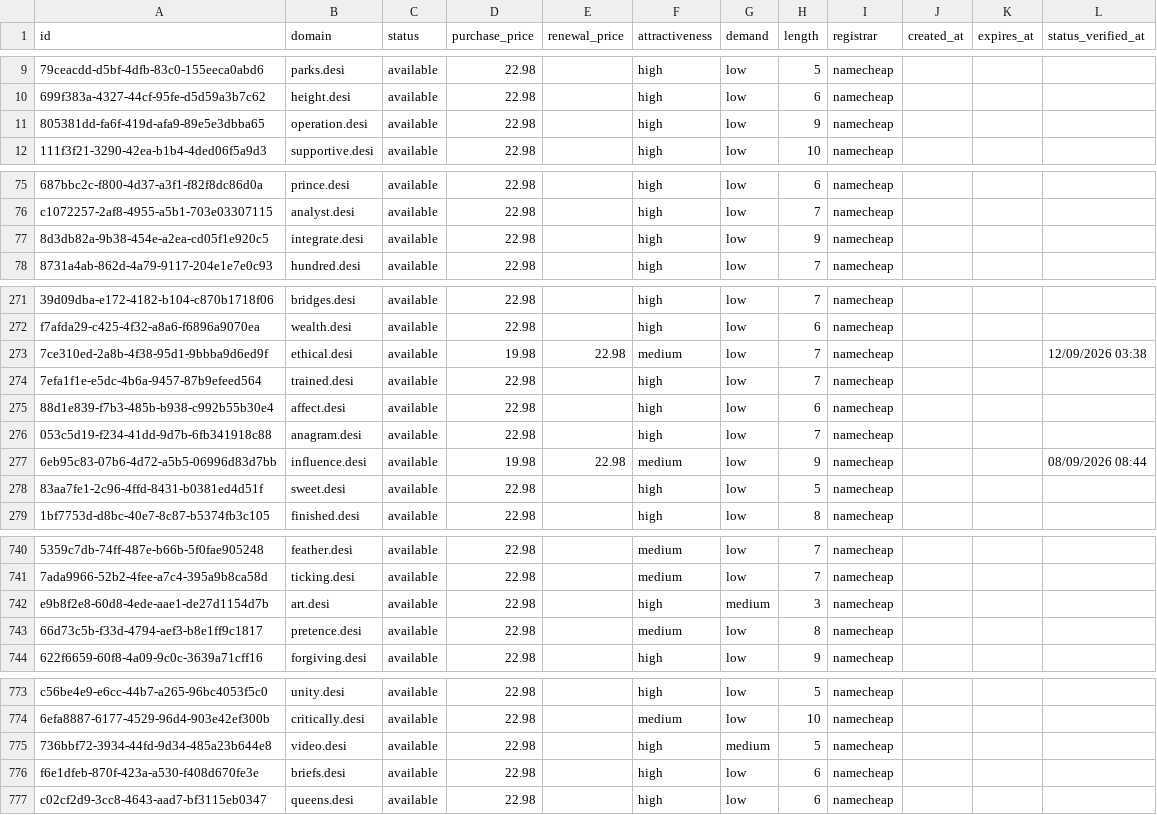
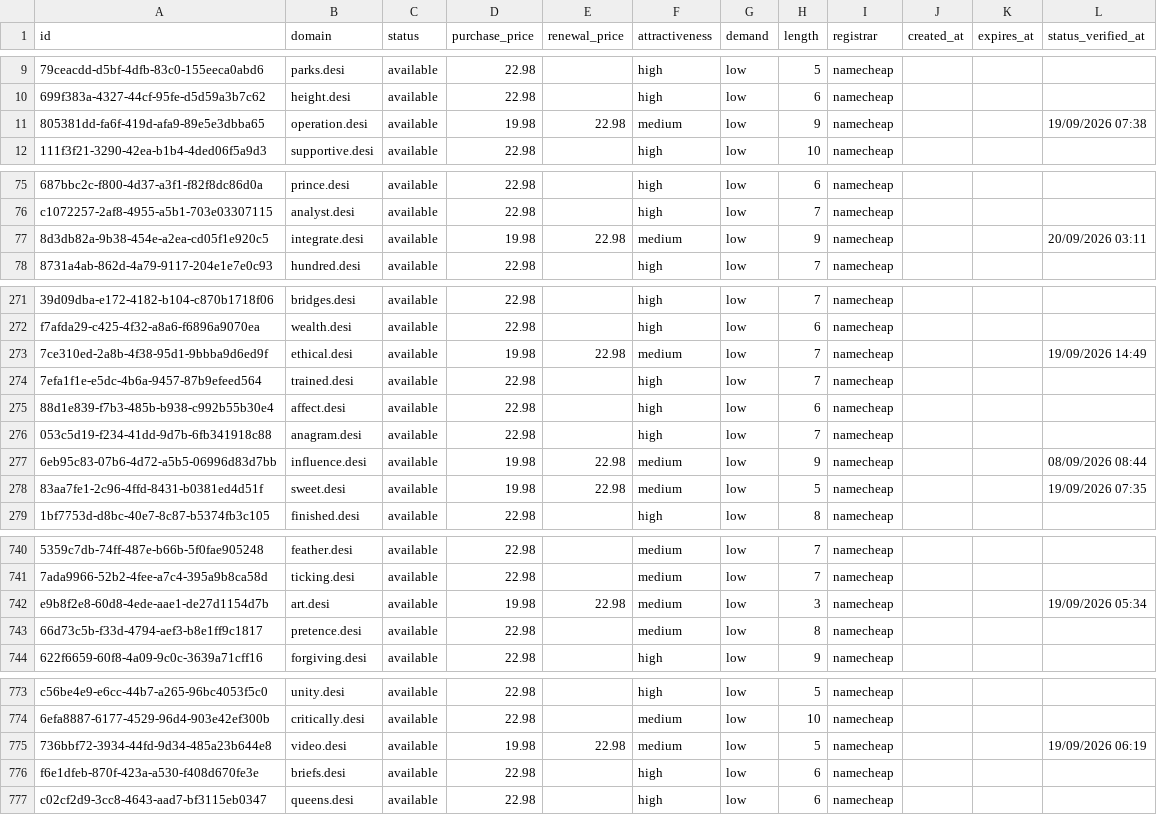
Before and after one commit to UniqueDomains/desi-oneword-domains, a CSV file: desi.csv, drawn as a sheet; only a part is shown, gaps mark what is left out; the diff covers the shown part only; the diff names each change by its address in the sheet, - before the commit and + after, or states it on an @@ line.

```diff
--- a/desi.csv
+++ b/desi.csv
-D11 (purchase_price): 22.98
+D11 (purchase_price): 19.98
-E11 (renewal_price): (empty)
+E11 (renewal_price): 22.98
-F11 (attractiveness): high
+F11 (attractiveness): medium
-L11 (status_verified_at): (empty)
+L11 (status_verified_at): 19/09/2026 07:38
-D77 (purchase_price): 22.98
+D77 (purchase_price): 19.98
-E77 (renewal_price): (empty)
+E77 (renewal_price): 22.98
-F77 (attractiveness): high
+F77 (attractiveness): medium
-L77 (status_verified_at): (empty)
+L77 (status_verified_at): 20/09/2026 03:11
-L273 (status_verified_at): 12/09/2026 03:38
+L273 (status_verified_at): 19/09/2026 14:49
-D278 (purchase_price): 22.98
+D278 (purchase_price): 19.98
-E278 (renewal_price): (empty)
+E278 (renewal_price): 22.98
-F278 (attractiveness): high
+F278 (attractiveness): medium
-L278 (status_verified_at): (empty)
+L278 (status_verified_at): 19/09/2026 07:35
-D742 (purchase_price): 22.98
+D742 (purchase_price): 19.98
-E742 (renewal_price): (empty)
+E742 (renewal_price): 22.98
-F742 (attractiveness): high
+F742 (attractiveness): medium
-G742 (demand): medium
+G742 (demand): low
-L742 (status_verified_at): (empty)
+L742 (status_verified_at): 19/09/2026 05:34
-D775 (purchase_price): 22.98
+D775 (purchase_price): 19.98
-E775 (renewal_price): (empty)
+E775 (renewal_price): 22.98
-F775 (attractiveness): high
+F775 (attractiveness): medium
-G775 (demand): medium
+G775 (demand): low
-L775 (status_verified_at): (empty)
+L775 (status_verified_at): 19/09/2026 06:19
```
Also changed, not shown: 50 edited cells elsewhere in this file, 4 other files.
